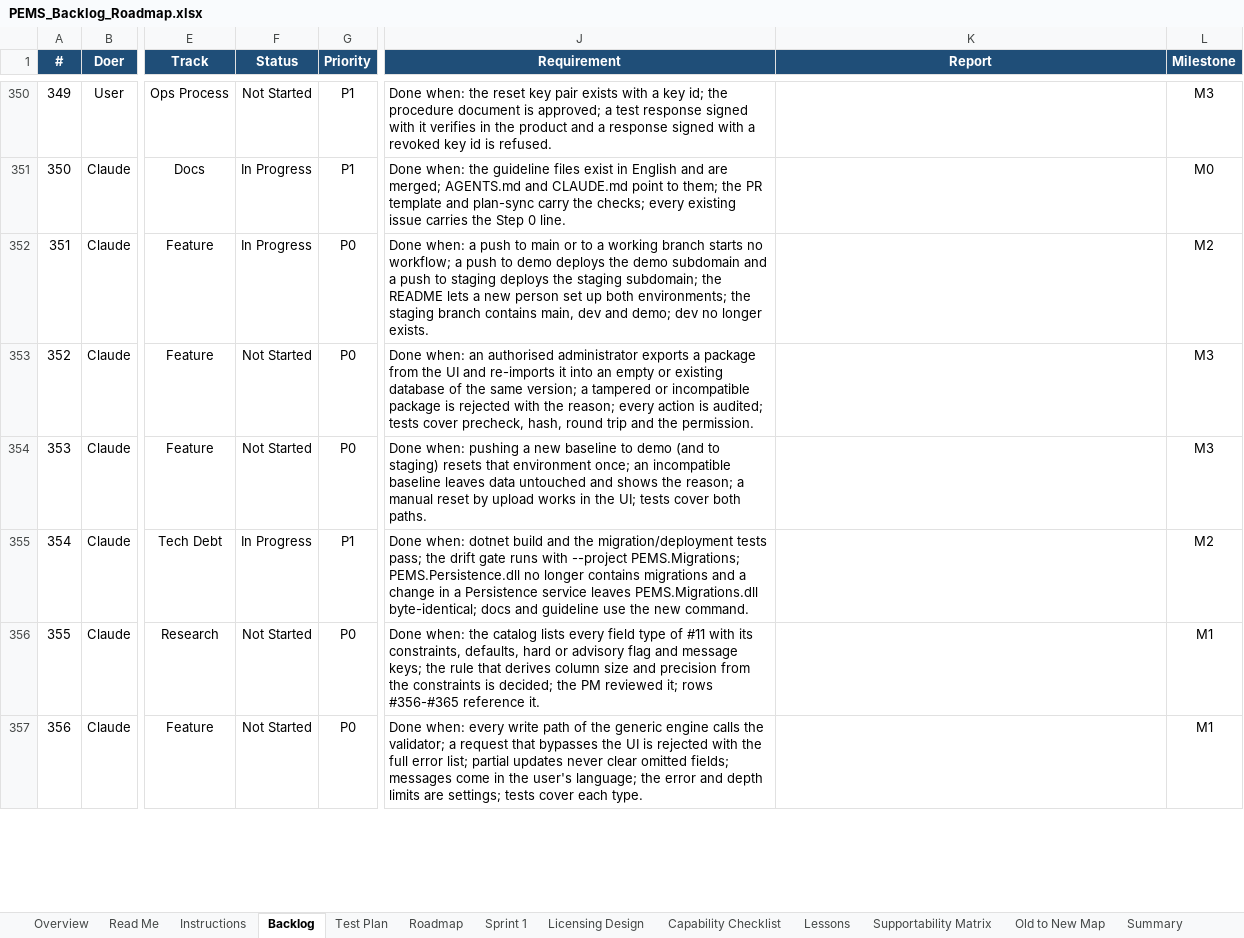
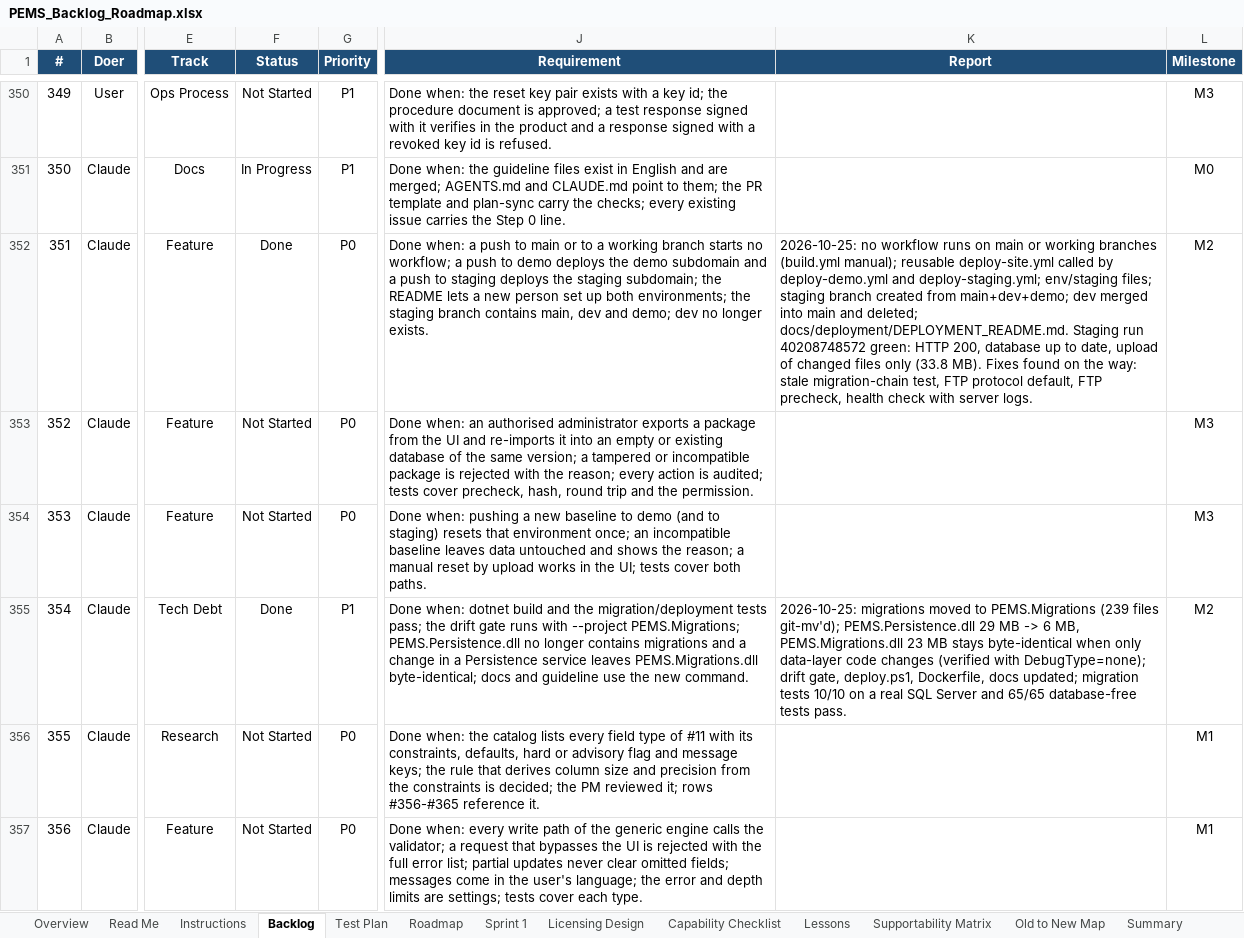
Before and after one commit to atapems-tech/PEMS, an Excel workbook: plan/PEMS_Backlog_Roadmap.xlsx, sheet Backlog, drawn as a sheet; only a part is shown, gaps mark what is left out; values as stored, in another font and other column widths than the file's, no borders; conditional formats not drawn; the diff names each change by its address in the sheet, - before the commit and + after, or states it on an @@ line.

```diff
--- a/plan/PEMS_Backlog_Roadmap.xlsx (sheet Backlog)
+++ b/plan/PEMS_Backlog_Roadmap.xlsx (sheet Backlog)
-F352 (Status): In Progress
+F352 (Status): Done
-K352 (Report): (empty)
+K352 (Report): 2026-10-25: no workflow runs on main or working branches (build.yml manual); reusable deploy-site.yml called by deploy-demo.yml and deploy-staging.yml; env/staging files; staging branch created from main+dev+demo; dev merged into main and deleted; docs/deployment/DEPLOYMENT_README.md. Staging run 40208748572 green: HTTP 200, database up to date, upload of changed files only (33.8 MB). Fixes found on the way: stale migration-chain test, FTP protocol default, FTP precheck, health check with server logs.
-F355 (Status): In Progress
+F355 (Status): Done
-K355 (Report): (empty)
+K355 (Report): 2026-10-25: migrations moved to PEMS.Migrations (239 files git-mv'd); PEMS.Persistence.dll 29 MB -> 6 MB, PEMS.Migrations.dll 23 MB stays byte-identical when only data-layer code changes (verified with DebugType=none); drift gate, deploy.ps1, Dockerfile, docs updated; migration tests 10/10 on a real SQL Server and 65/65 database-free tests pass.
```
Also changed, not shown: sheet Supportability Matrix, 2 other files.
